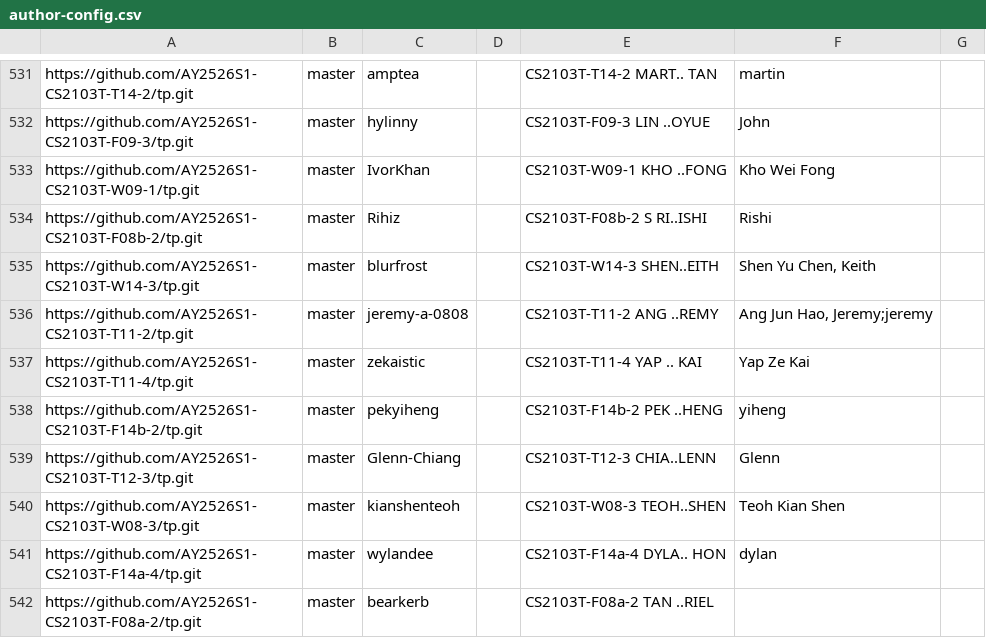
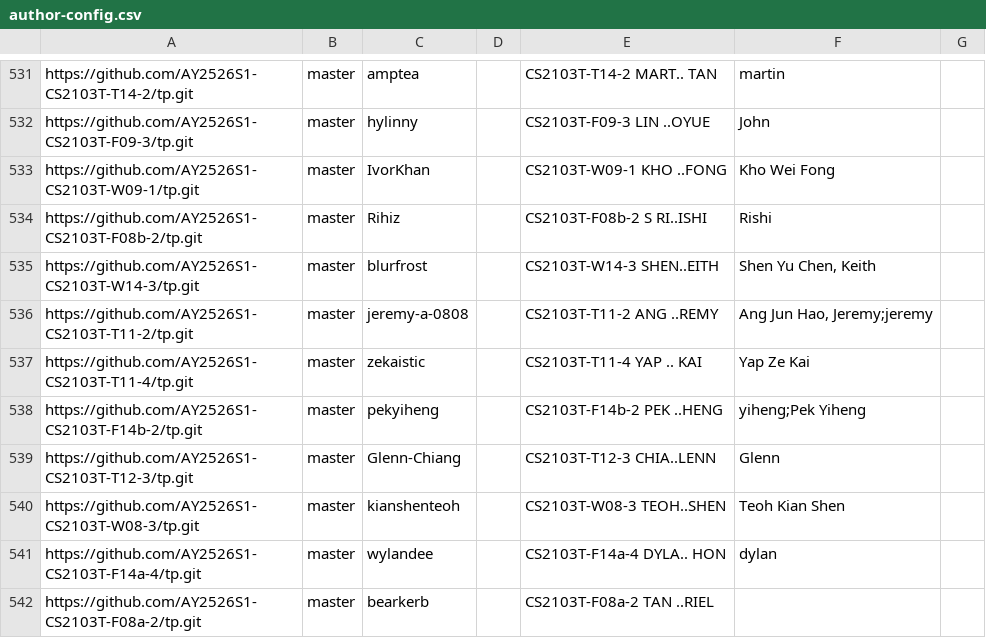
Before and after one commit to nus-cs2103-AY2526S1/tp-dashboard, a CSV file: config/author-config.csv, drawn as a sheet; only a part is shown, gaps mark what is left out.

Commit message:
Update configs

```diff
--- a/config/author-config.csv
+++ b/config/author-config.csv
@@ -537,3 +537,3 @@ https://github.com/AY2526S1-CS2103T-T11-2/tp.git,master,jeremy-a-0808,,CS2103T-T
 https://github.com/AY2526S1-CS2103T-T11-4/tp.git,master,zekaistic,,CS2103T-T11-4 YAP .. KAI,Yap Ze Kai,
-https://github.com/AY2526S1-CS2103T-F14b-2/tp.git,master,pekyiheng,,CS2103T-F14b-2 PEK ..HENG,yiheng,
+https://github.com/AY2526S1-CS2103T-F14b-2/tp.git,master,pekyiheng,,CS2103T-F14b-2 PEK ..HENG,yiheng;Pek Yiheng,
 https://github.com/AY2526S1-CS2103T-T12-3/tp.git,master,Glenn-Chiang,,CS2103T-T12-3 CHIA..LENN,Glenn,
```
